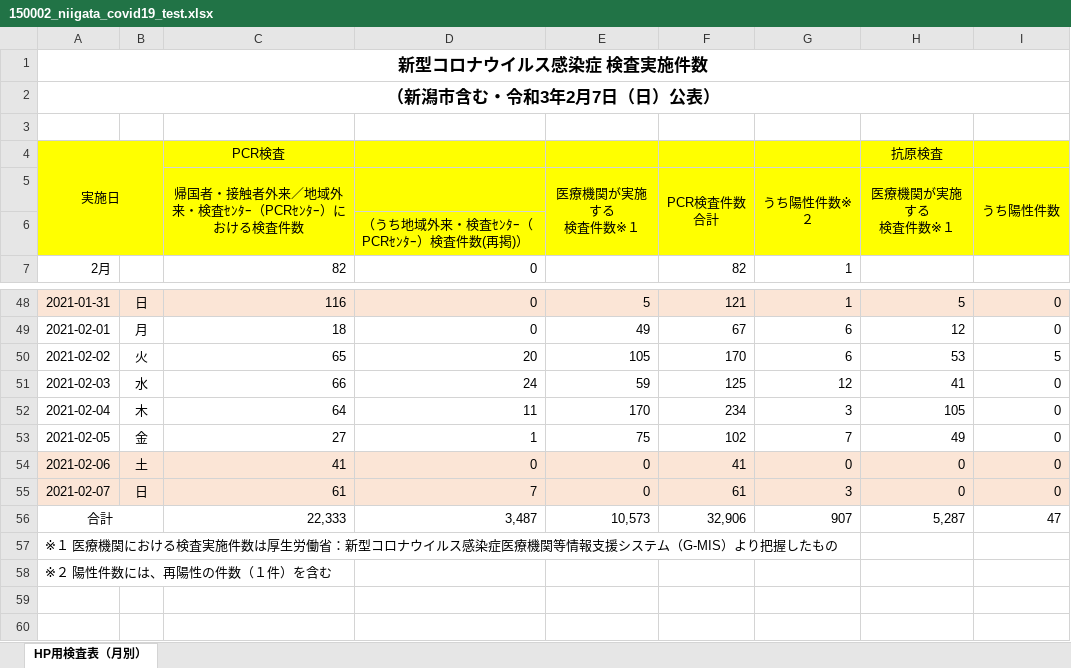
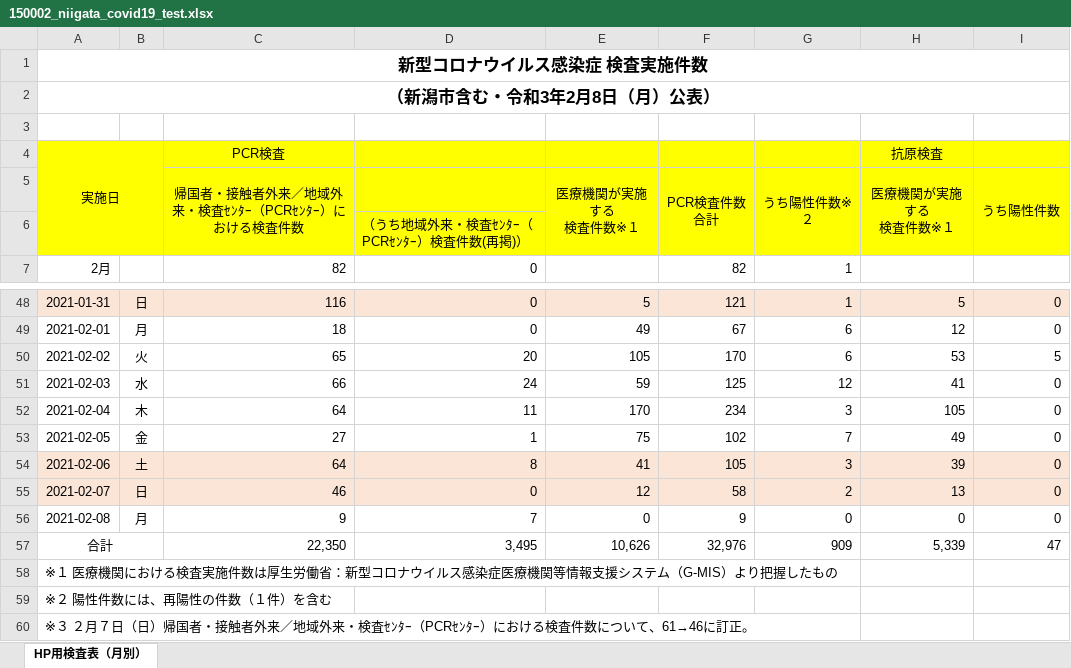
Before and after one commit to CodeForNiigata/covid19-data-niigata, an Excel workbook: dist/xlsx/150002_niigata_covid19_test.xlsx, sheet HP用検査表（月別）, drawn as a sheet; only a part is shown, gaps mark what is left out; values as stored, in another font and other column widths than the file's, no borders; addresses are those after the commit; the diff names each change by its address in the sheet, - before the commit and + after, or states it on an @@ line.

```diff
--- a/dist/xlsx/150002_niigata_covid19_test.xlsx (sheet HP用検査表（月別）)
+++ b/dist/xlsx/150002_niigata_covid19_test.xlsx (sheet HP用検査表（月別）)
-A2: （新潟市含む・令和3年2月7日（日）公表）
+A2: （新潟市含む・令和3年2月8日（月）公表）
-C54: 41
+C54: 64
-D54: 0
+D54: 8
-E54 (医療機関が実施する 検査件数※１): 0
+E54 (医療機関が実施する 検査件数※１): 41
-F54 (PCR検査件数 合計): 41
+F54 (PCR検査件数 合計): 105
-G54 (うち陽性件数※２): 0
+G54 (うち陽性件数※２): 3
-H54 (医療機関が実施する 検査件数※１): 0
+H54 (医療機関が実施する 検査件数※１): 39
-C55: 61
+C55: 46
-D55: 7
+D55: 0
-E55 (医療機関が実施する 検査件数※１): 0
+E55 (医療機関が実施する 検査件数※１): 12
-F55 (PCR検査件数 合計): 61
+F55 (PCR検査件数 合計): 58
-G55 (うち陽性件数※２): 3
+G55 (うち陽性件数※２): 2
-H55 (医療機関が実施する 検査件数※１): 0
+H55 (医療機関が実施する 検査件数※１): 13
+row 56: 2021-02-08 | 月 | 9 | 7 | 0 | 9 | 0 | 0 | 0
-C57: 22,333
+C57: 22,350
-D57: 3,487
+D57: 3,495
-E57 (医療機関が実施する 検査件数※１): 10,573
+E57 (医療機関が実施する 検査件数※１): 10,626
-F57 (PCR検査件数 合計): 32,906
+F57 (PCR検査件数 合計): 32,976
-G57 (うち陽性件数※２): 907
+G57 (うち陽性件数※２): 909
-H57 (医療機関が実施する 検査件数※１): 5,287
+H57 (医療機関が実施する 検査件数※１): 5,339
+row 60: ※３ ２月７日（日）帰国者・接触者外来／地域外来・検査ｾﾝﾀｰ（PCRｾﾝﾀｰ）における検査件数について、61→46に訂正。
```
Also changed, not shown: formulas that keep their value, 6 other files.
